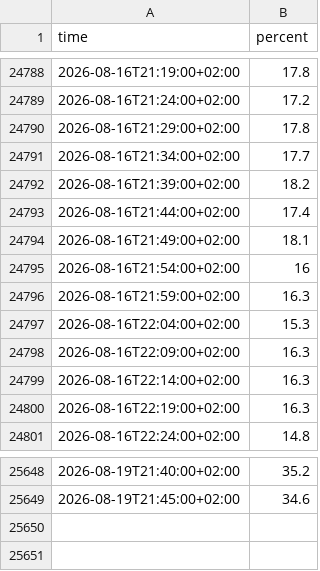
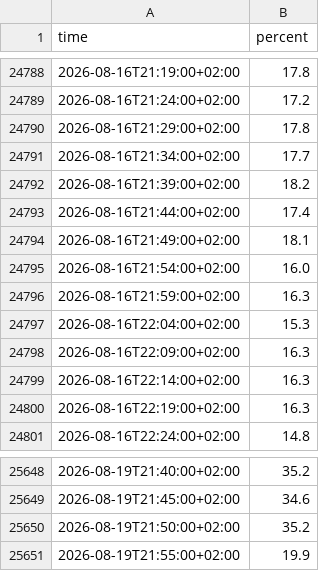
Before and after one commit to Bedaworo/surfwelle-data, a CSV file: data/surfwelle_manual.csv, drawn as a sheet; only a part is shown, gaps mark what is left out.

```diff
--- a/data/surfwelle_manual.csv
+++ b/data/surfwelle_manual.csv
@@ -24794,3 +24794,3 @@ time,percent
 2026-08-16T21:49:00+02:00,18.1
-2026-08-16T21:54:00+02:00,16
+2026-08-16T21:54:00+02:00,16.0
 2026-08-16T21:59:00+02:00,16.3
@@ -25649 +25649,3 @@ time,percent
 2026-08-19T21:45:00+02:00,34.6
+2026-08-19T21:50:00+02:00,35.2
+2026-08-19T21:55:00+02:00,19.9
```
Also changed, not shown: data/recent.csv, data/recent_swell.csv, 2 other files.
